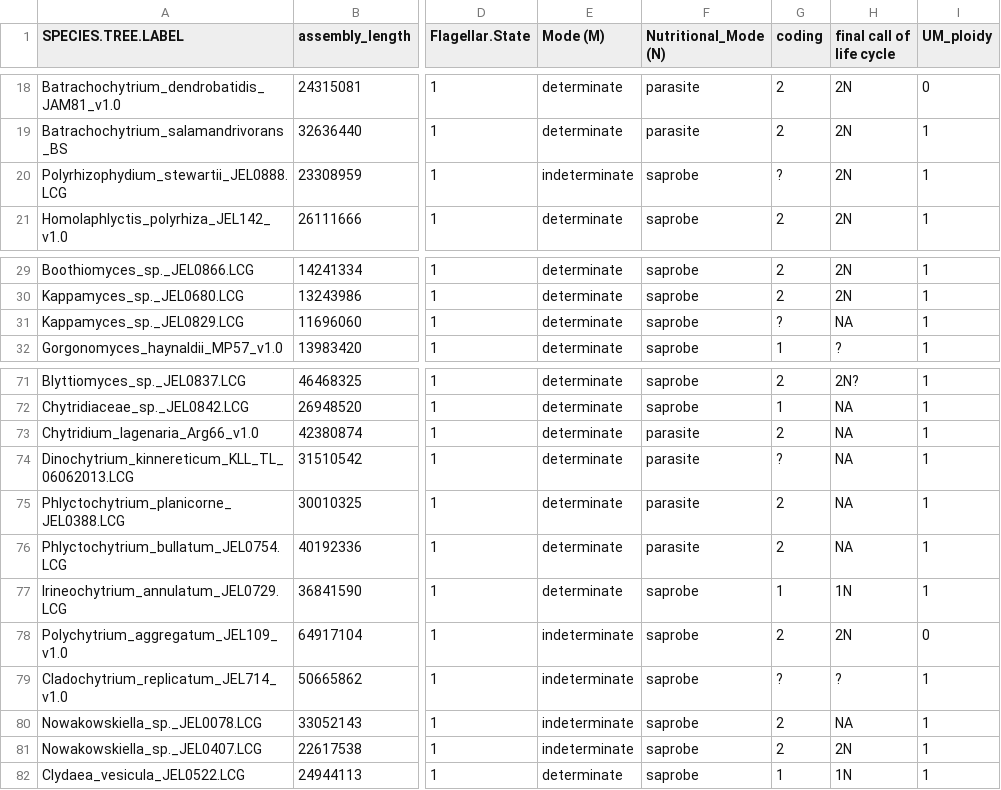
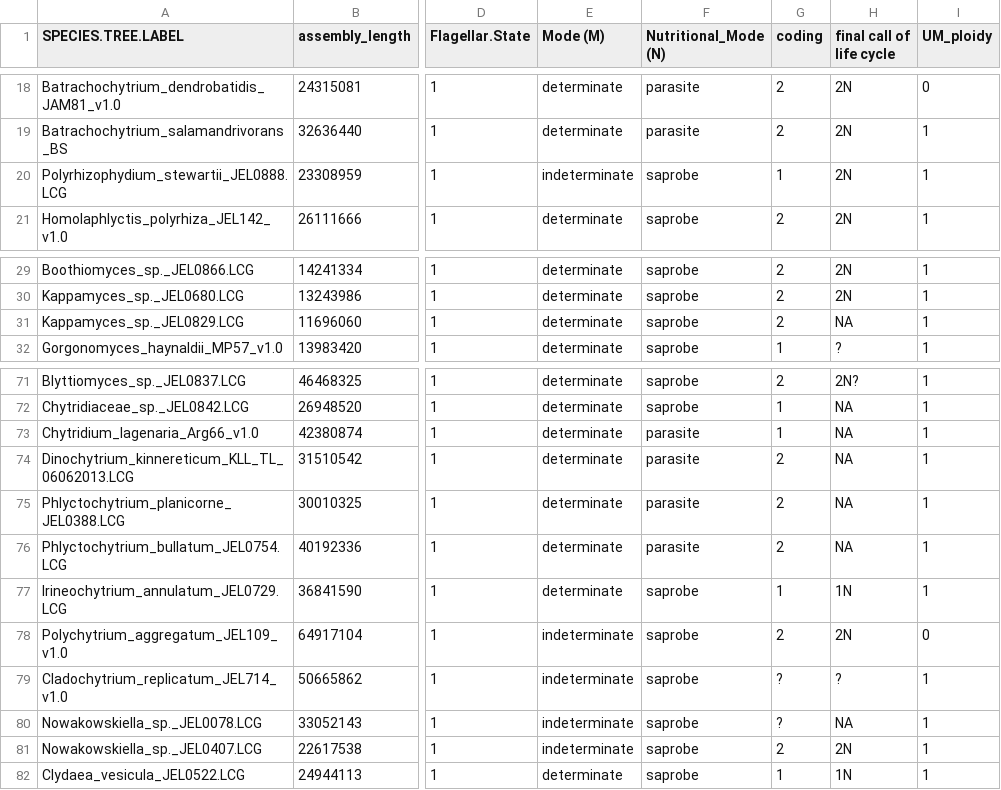
Before and after one commit to Michigan-Mycology/Chytrid-Phylogenomics, a TSV file: spreadsheets/Pursuit_Phylo_Traits.tsv, drawn as a sheet; only a part is shown, gaps mark what is left out; the diff covers the shown part only; the diff names each change by its address in the sheet, - before the commit and + after, or states it on an @@ line.

```diff
--- a/spreadsheets/Pursuit_Phylo_Traits.tsv
+++ b/spreadsheets/Pursuit_Phylo_Traits.tsv
-G20 (coding): ?
+G20 (coding): 1
-G31 (coding): ?
+G31 (coding): 2
-G73 (coding): 2
+G73 (coding): 1
-G74 (coding): ?
+G74 (coding): 2
-G80 (coding): 2
+G80 (coding): ?
```
Also changed, not shown: 8 edited cells elsewhere in this file.
